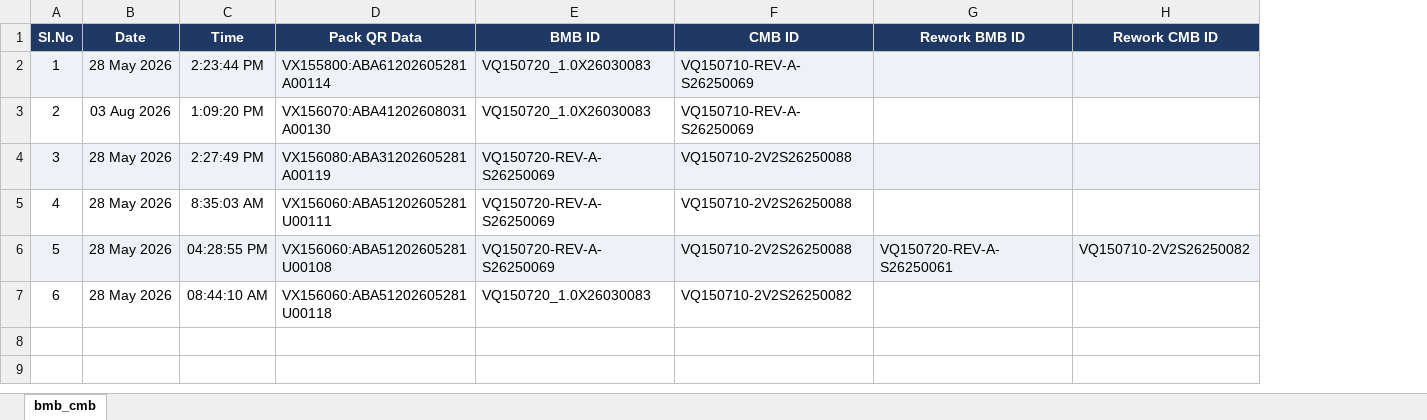
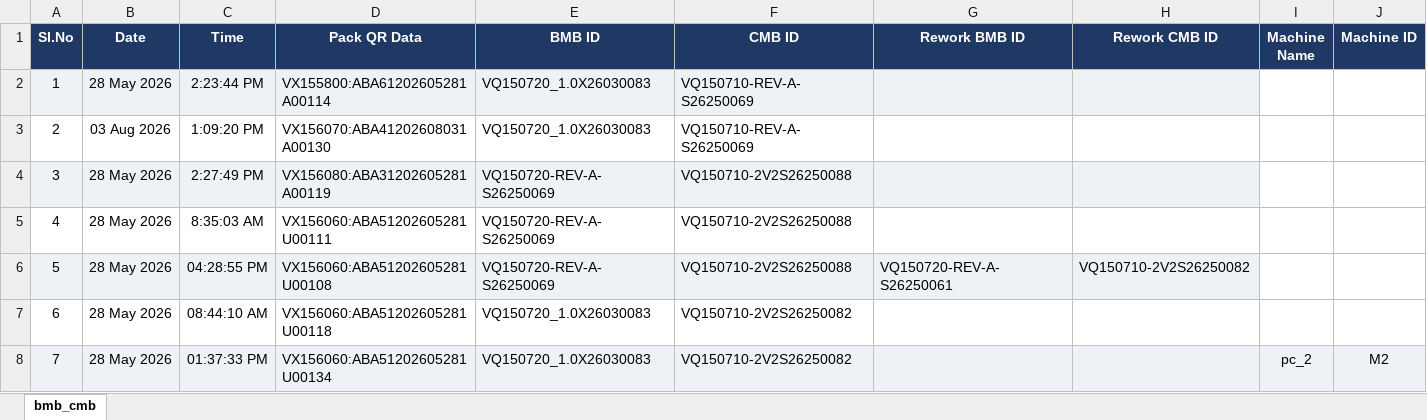
Before and after one commit to Radarcalibration/HV-Label-Printing, an Excel workbook: models/hv/data/bms_scan_log.xlsx, sheet bmb_cmb, drawn as a sheet; values as stored, in another font and other column widths than the file's, no borders; the diff names each change by its address in the sheet, - before the commit and + after, or states it on an @@ line.

```diff
--- a/models/hv/data/bms_scan_log.xlsx (sheet bmb_cmb)
+++ b/models/hv/data/bms_scan_log.xlsx (sheet bmb_cmb)
+column I (Machine Name), empty
+column J (Machine ID), empty
+row 8: 7 | 28 May 2026 | 01:37:33 PM | VX156060:ABA51202605281U00134 | VQ150720_1.0X26030083 | VQ150710-2V2S26250082 |  |  | pc_2 | M2
```
Also changed, not shown: models/hv/data/pack_id_scan_log.xlsx, models/hv/data/scan_log.xlsx, 3 other files.
